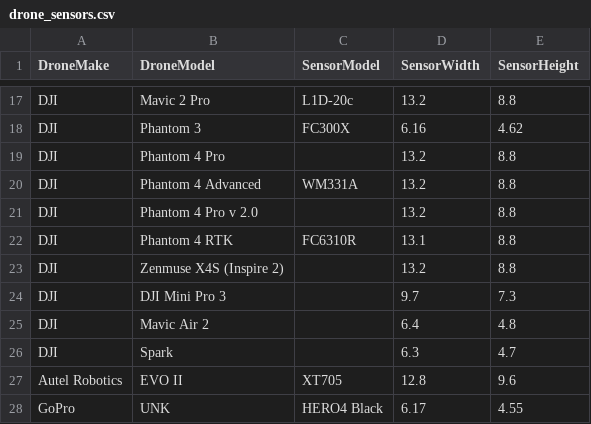
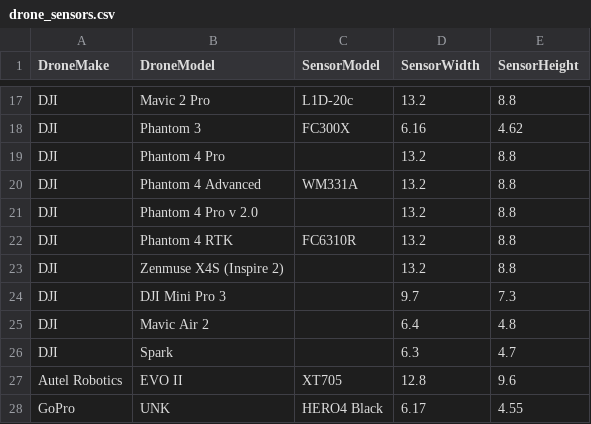
Before and after one commit to spifftek70/Drone-Footprints, a CSV file: src/drone_sensors.csv, drawn as a sheet; only a part is shown, gaps mark what is left out.

```diff
--- a/src/drone_sensors.csv
+++ b/src/drone_sensors.csv
@@ -21,3 +21,3 @@ DJI,Phantom 4 Advanced,WM331A,13.2,8.8,,
 DJI,Phantom 4 Pro v 2.0,,13.2,8.8,,
-DJI,Phantom 4 RTK,FC6310R,13.1,8.8,,
+DJI,Phantom 4 RTK,FC6310R,13.2,8.8,,
 DJI,Zenmuse X4S (Inspire 2),,13.2,8.8,,
```
Also changed, not shown: 34 other files.
